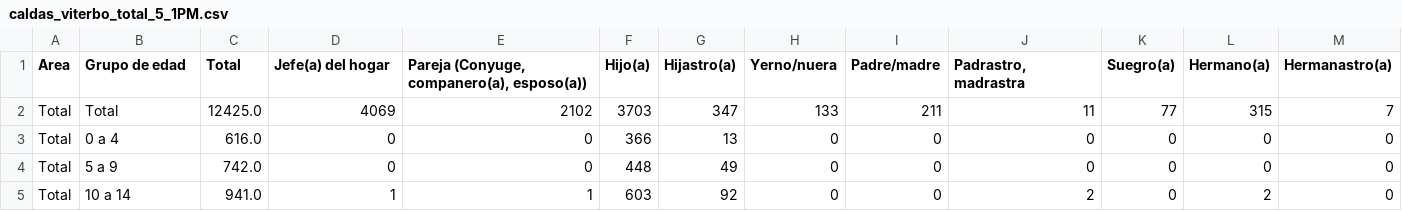
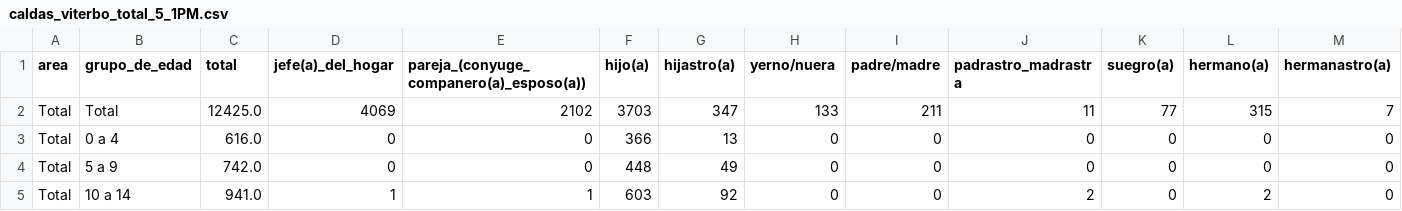
Before and after one commit to Schiavi13/Censo-Viterbo-Caldas-2018, a CSV file: Data/Datasets/caldas_viterbo_total_5_1PM.csv, drawn as a sheet; only a part is shown; the diff covers the shown part only; the diff names each change by its address in the sheet, - before the commit and + after, or states it on an @@ line.

```diff
--- a/Data/Datasets/caldas_viterbo_total_5_1PM.csv
+++ b/Data/Datasets/caldas_viterbo_total_5_1PM.csv
-A1: Area
+A1: area
-B1: Grupo de edad
+B1: grupo_de_edad
-C1: Total
+C1: total
-D1: Jefe(a) del hogar
+D1: jefe(a)_del_hogar
-E1: Pareja (Conyuge, companero(a), esposo(a))
+E1: pareja_(conyuge_companero(a)_esposo(a))
-F1: Hijo(a)
+F1: hijo(a)
-G1: Hijastro(a)
+G1: hijastro(a)
-H1: Yerno/nuera
+H1: yerno/nuera
-I1: Padre/madre
+I1: padre/madre
-J1: Padrastro, madrastra
+J1: padrastro_madrastra
-K1: Suegro(a)
+K1: suegro(a)
-L1: Hermano(a)
+L1: hermano(a)
-M1: Hermanastro(a)
+M1: hermanastro(a)
```
Also changed, not shown: 6 edited cells elsewhere in this file, Data/Datasets/caldas_viterbo_5_1PM.csv, 1 other file.
